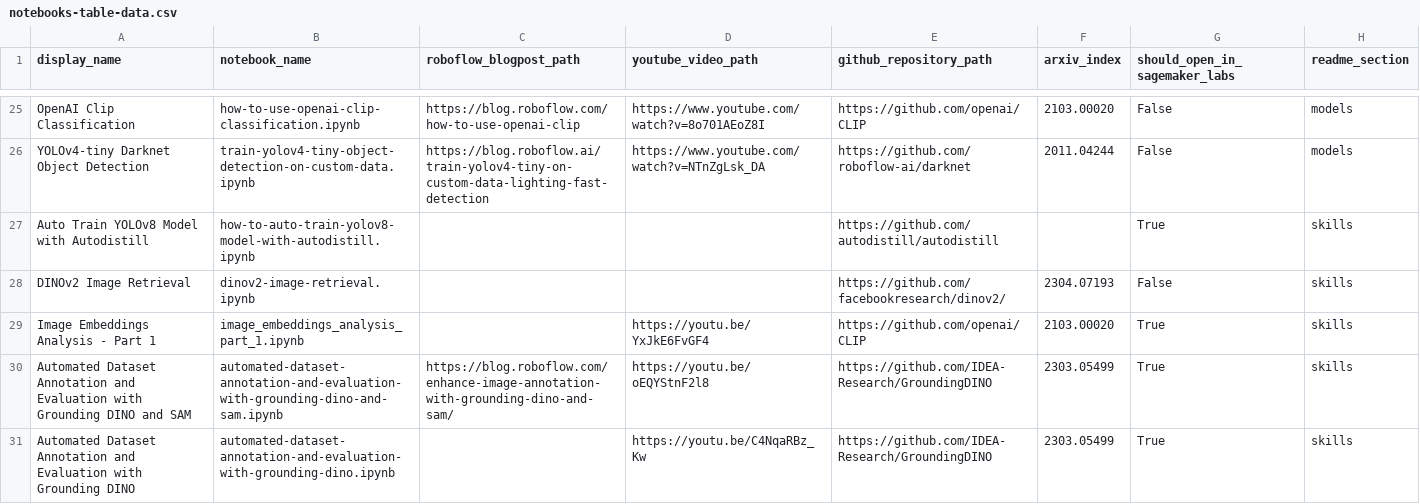
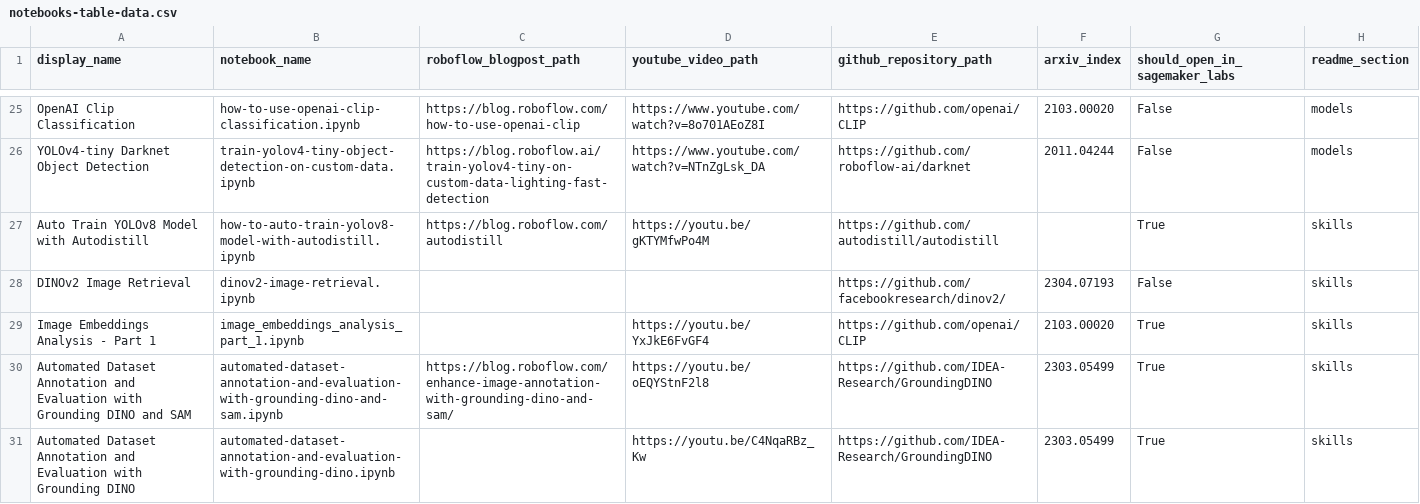
Before and after one commit to roboflow/notebooks, a CSV file: automation/notebooks-table-data.csv, drawn as a sheet; only a part is shown, gaps mark what is left out.

Commit message:
🧪 Autodistill notebook blogpost and YouTube video links added

```diff
--- a/automation/notebooks-table-data.csv
+++ b/automation/notebooks-table-data.csv
@@ -26,3 +26,3 @@ OpenAI Clip Classification, how-to-use-openai-clip-classification.ipynb, https:/
 YOLOv4-tiny Darknet Object Detection, train-yolov4-tiny-object-detection-on-custom-data.ipynb, https://blog.roboflow.ai/train-yolov4-tiny-on-custom-data-lighting-fast-detection, https://www.youtube.com/watch?v=NTnZgLsk_DA, https://github.com/roboflow-ai/darknet, 2011.04244, False, models
-Auto Train YOLOv8 Model with Autodistill, how-to-auto-train-yolov8-model-with-autodistill.ipynb, , , https://github.com/autodistill/autodistill, , True, skills
+Auto Train YOLOv8 Model with Autodistill, how-to-auto-train-yolov8-model-with-autodistill.ipynb, https://blog.roboflow.com/autodistill, https://youtu.be/gKTYMfwPo4M, https://github.com/autodistill/autodistill, , True, skills
 DINOv2 Image Retrieval, dinov2-image-retrieval.ipynb, , , https://github.com/facebookresearch/dinov2/, 2304.07193, False, skills
```
Also changed, not shown: 1 other file.
